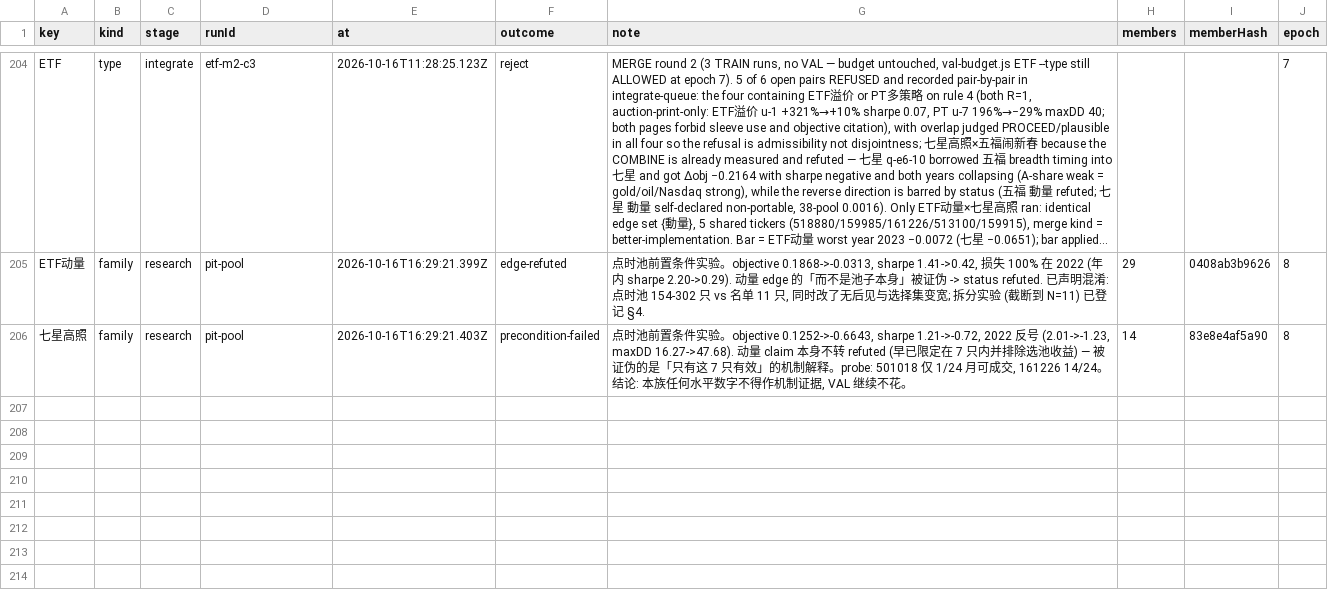
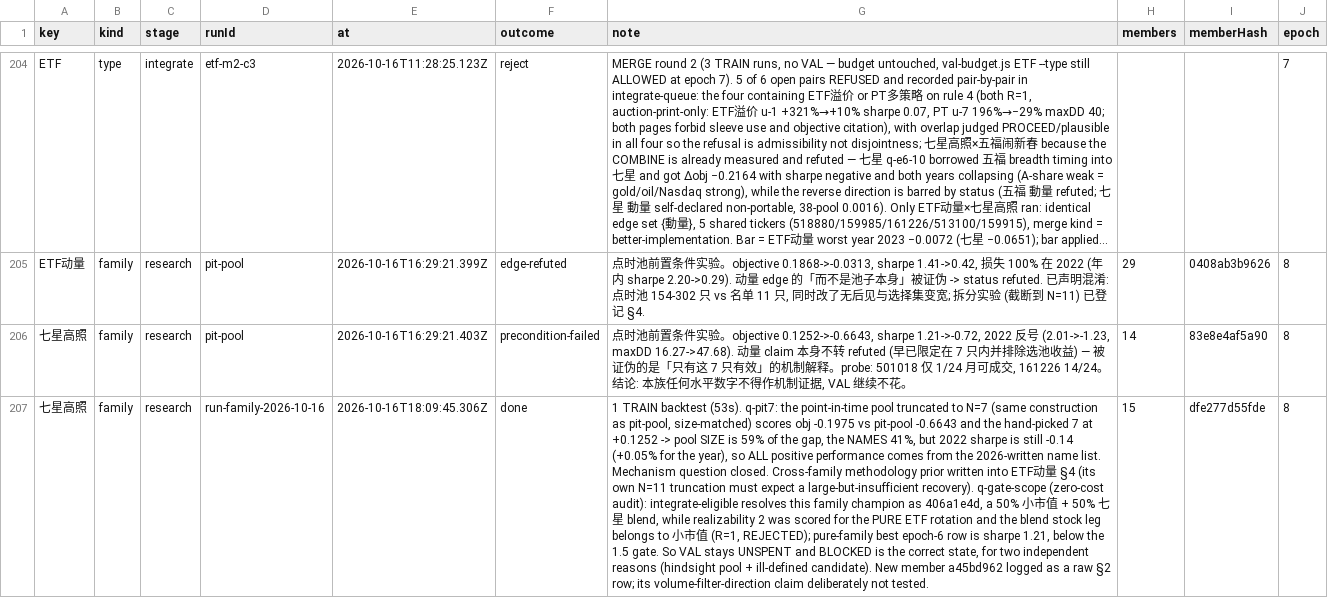
Before and after one commit to MohanShen/join-quant, a TSV file: data/consumption.tsv, drawn as a sheet; only a part is shown, gaps mark what is left out; long unchanged cells end in …; the diff names each change by its address in the sheet, - before the commit and + after, or states it on an @@ line.

```diff
--- a/data/consumption.tsv
+++ b/data/consumption.tsv
+row 207: 七星高照 | family | research | run-family-2026-10-16 | 2026-10-16T18:09:45.306Z | done | 1 TRAIN backtest (53s). q-pit7: the point-in-time pool truncated to N=7 (same construction as pit-pool, size-matched) scores obj -0.1975 vs pit-pool -0.6643 and the hand-picked 7 at +0.1252 -> pool SIZE is 59% of the gap, the NAMES 41%, but 2022 sharpe is still -0.14 (+0.05% for the year), so ALL positive performance comes from the 2026-written name list. Mechanism question closed. Cross-family methodology prior written into ETF动量 §4 (its own N=11 truncation must expect a large-but-insufficient recovery). q-gate-scope (zero-cost audit): integrate-eligible resolves this family champion as 406a1e4d, a 50% 小市值 + 50% 七星 blend, while realizability 2 was scored for the PURE ETF rotation and the blend stock leg belongs to 小市值 (R=1, REJECTED); pure-family best epoch-6 row is sharpe 1.21, below the 1.5 gate. So VAL stays UNSPENT and BLOCKED is the correct state, for two independent reasons (hindsight pool + ill-defined candidate). New member a45bd962 logged as a raw §2 row; its volume-filter-direction claim deliberately not tested. | 15 | dfe277d55fde | 8
```
Also changed, not shown: study/七星高照/findings.tsv, 7 other files.
